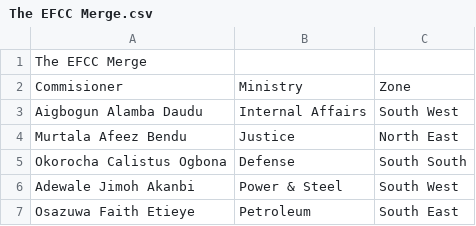
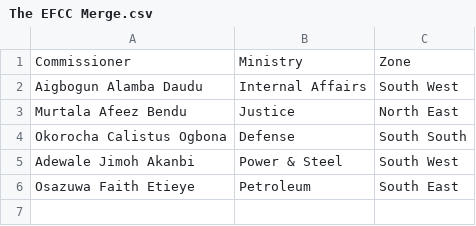
Before and after one commit to Fakintan/f.akintanCOS101, a CSV file: week-9/project_3/The EFCC Merge.csv, drawn as a sheet; removed rows and columns are numbered as before the commit, all else as after; the diff names each change by its address in the sheet, - before the commit and + after, or states it on an @@ line.

Commit message:
correction to the first efcc merge project

```diff
--- a/week-9/project_3/The EFCC Merge.csv
+++ b/week-9/project_3/The EFCC Merge.csv
-row 1: The EFCC Merge
-A1: Commisioner
+A1: Commissioner
```
Also changed, not shown: 4 other files.
